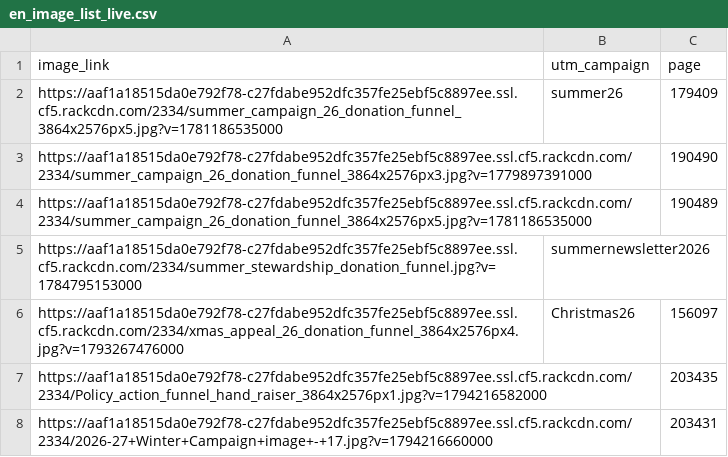
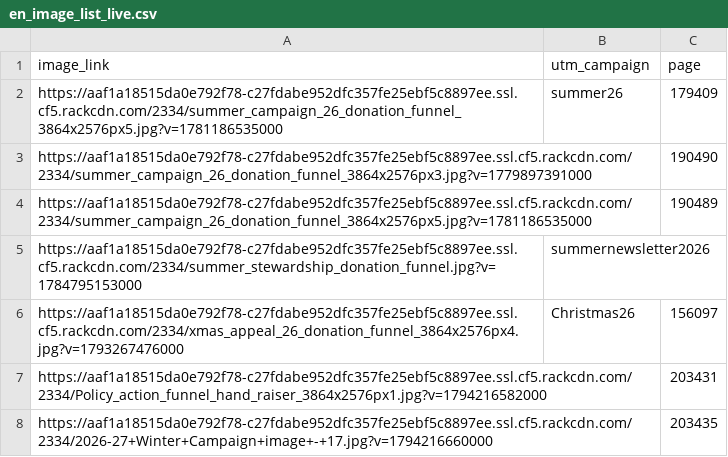
Before and after one commit to Asthma-and-Lungs/EN-donate-funnel, a CSV file: data/en_image_list_live.csv, drawn as a sheet.

Commit message:
Update en_image_list_live.csv

```diff
--- a/data/en_image_list_live.csv
+++ b/data/en_image_list_live.csv
@@ -6,3 +6,3 @@ https://aaf1a18515da0e792f78-c27fdabe952dfc357fe25ebf5c8897ee.ssl.cf5.rackcdn.co
 https://aaf1a18515da0e792f78-c27fdabe952dfc357fe25ebf5c8897ee.ssl.cf5.rackcdn.com/2334/xmas_appeal_26_donation_funnel_3864x2576px4.jpg?v=1793267476000,Christmas26,156097
-https://aaf1a18515da0e792f78-c27fdabe952dfc357fe25ebf5c8897ee.ssl.cf5.rackcdn.com/2334/Policy_action_funnel_hand_raiser_3864x2576px1.jpg?v=1794216582000,,203435
-https://aaf1a18515da0e792f78-c27fdabe952dfc357fe25ebf5c8897ee.ssl.cf5.rackcdn.com/2334/2026-27+Winter+Campaign+image+-+17.jpg?v=1794216660000,,203431
+https://aaf1a18515da0e792f78-c27fdabe952dfc357fe25ebf5c8897ee.ssl.cf5.rackcdn.com/2334/Policy_action_funnel_hand_raiser_3864x2576px1.jpg?v=1794216582000,,203431
+https://aaf1a18515da0e792f78-c27fdabe952dfc357fe25ebf5c8897ee.ssl.cf5.rackcdn.com/2334/2026-27+Winter+Campaign+image+-+17.jpg?v=1794216660000,,203435
```
